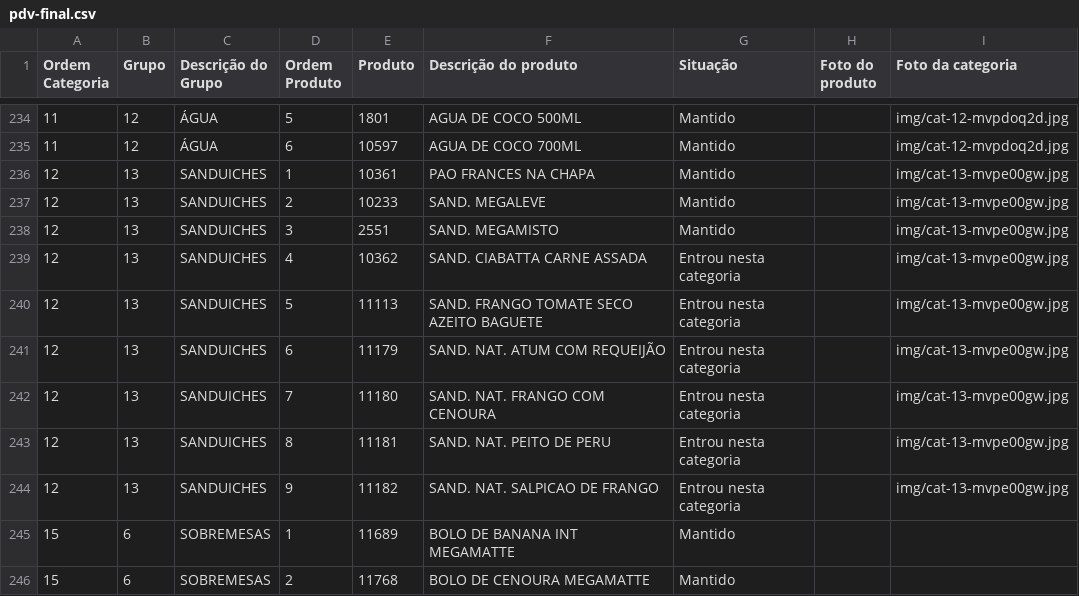
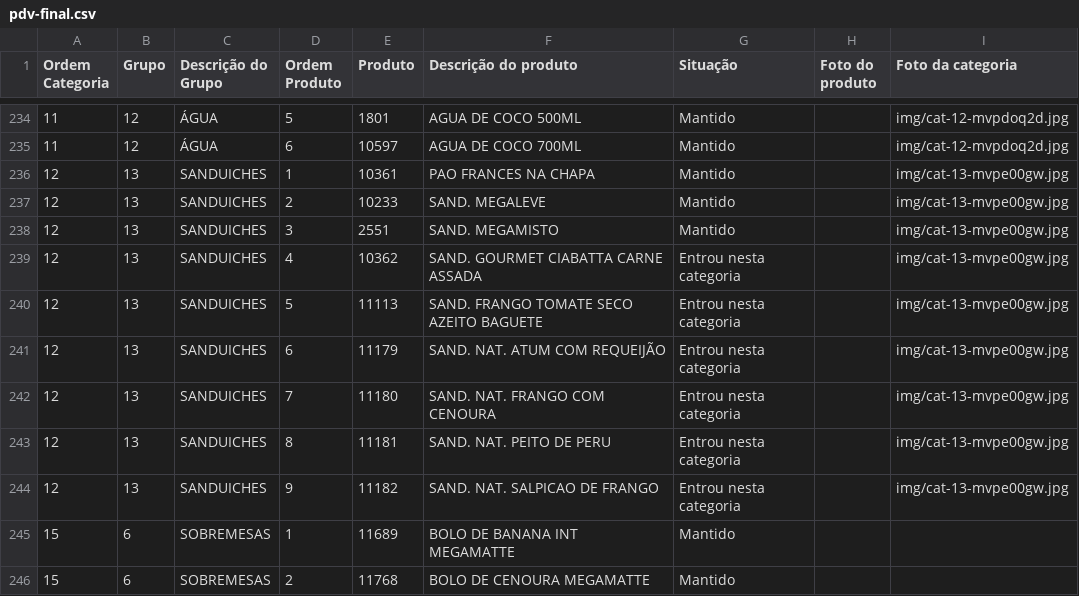
Before and after one commit to Ucasplayer/organizador-pdv-megamatte, a CSV file: data/pdv-final.csv, drawn as a sheet; only a part is shown, gaps mark what is left out.

Commit message:
Renomeou o produto SAND. CIABATTA CARNE ASSADA para SAND. GOURMET CIABATTA CARNE ASSADA

```diff
--- a/data/pdv-final.csv
+++ b/data/pdv-final.csv
@@ -238,3 +238,3 @@
 "12";"13";"SANDUICHES";"3";"2551";"SAND. MEGAMISTO";"Mantido";"";"img/cat-13-mvpe00gw.jpg"
-"12";"13";"SANDUICHES";"4";"10362";"SAND. CIABATTA CARNE ASSADA";"Entrou nesta categoria";"";"img/cat-13-mvpe00gw.jpg"
+"12";"13";"SANDUICHES";"4";"10362";"SAND. GOURMET CIABATTA CARNE ASSADA";"Entrou nesta categoria";"";"img/cat-13-mvpe00gw.jpg"
 "12";"13";"SANDUICHES";"5";"11113";"SAND. FRANGO TOMATE SECO AZEITO BAGUETE";"Entrou nesta categoria";"";"img/cat-13-mvpe00gw.jpg"
```
Also changed, not shown: 2 other files.
